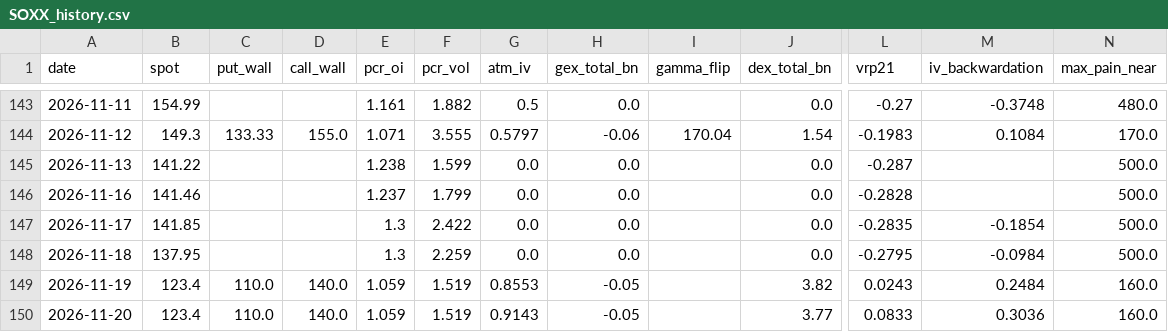
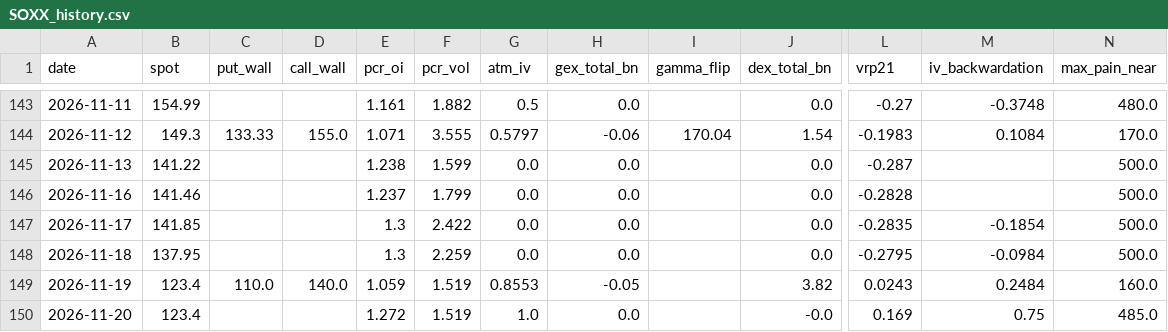
Before and after one commit to dsh0920-sys/Repository-name-options-dashboard, a CSV file: data/history/SOXX_history.csv, drawn as a sheet; only a part is shown, gaps mark what is left out; the diff names each change by its address in the sheet, - before the commit and + after, or states it on an @@ line.

```diff
--- a/data/history/SOXX_history.csv
+++ b/data/history/SOXX_history.csv
-C150 (put_wall): 110.0
+C150 (put_wall): (empty)
-D150 (call_wall): 140.0
+D150 (call_wall): (empty)
-E150 (pcr_oi): 1.059
+E150 (pcr_oi): 1.272
-G150 (atm_iv): 0.9143
+G150 (atm_iv): 1.0
-H150 (gex_total_bn): -0.05
+H150 (gex_total_bn): 0.0
-J150 (dex_total_bn): 3.77
+J150 (dex_total_bn): -0.0
-L150 (vrp21): 0.0833
+L150 (vrp21): 0.169
-M150 (iv_backwardation): 0.3036
+M150 (iv_backwardation): 0.75
-N150 (max_pain_near): 160.0
+N150 (max_pain_near): 485.0
```
Also changed, not shown: 4 other files.
